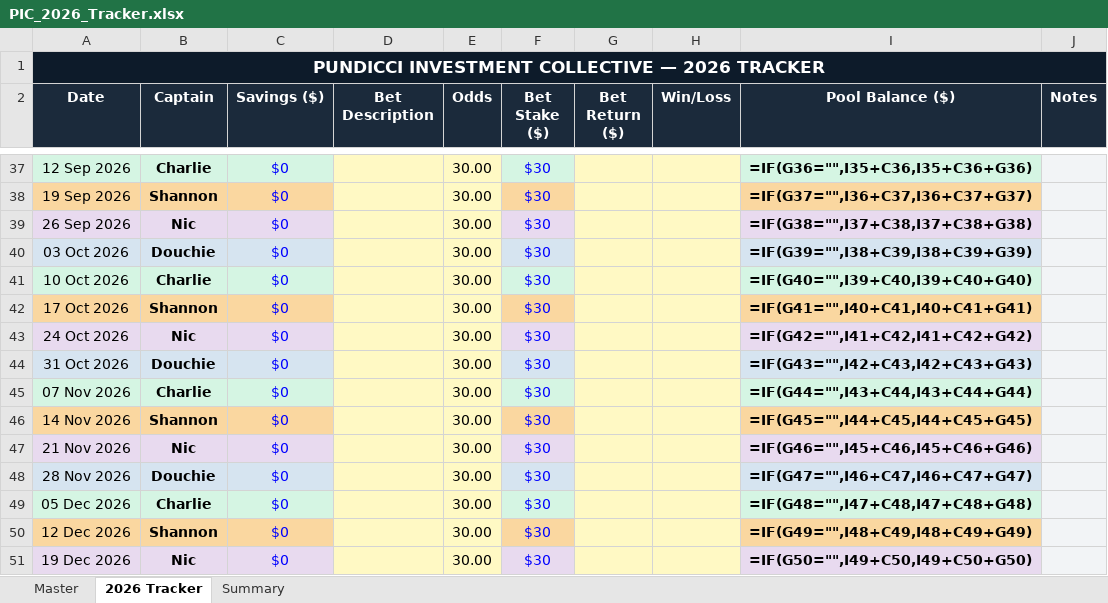
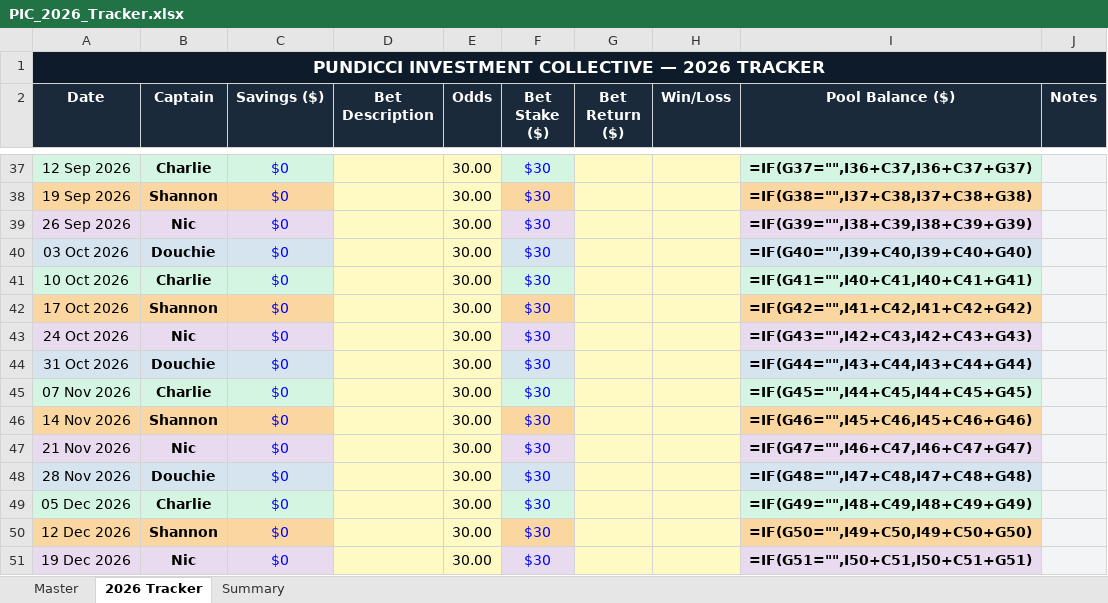
Before and after one commit to investmentcollective/pundicci, an Excel workbook: PIC_2026_Tracker.xlsx, sheet 2026 Tracker, drawn as a sheet; only a part is shown, gaps mark what is left out; values as stored, in another font and other column widths than the file's, no borders; formulas without a stored value are shown as written; the diff covers the shown part only; the diff names each change by its address in the sheet, - before the commit and + after, or states it on an @@ line.

```diff
--- a/PIC_2026_Tracker.xlsx (sheet 2026 Tracker)
+++ b/PIC_2026_Tracker.xlsx (sheet 2026 Tracker)
-I37 (Pool Balance ($)): =IF(G36="",I35+C36,I35+C36+G36)
+I37 (Pool Balance ($)): =IF(G37="",I36+C37,I36+C37+G37)
-I38 (Pool Balance ($)): =IF(G37="",I36+C37,I36+C37+G37)
+I38 (Pool Balance ($)): =IF(G38="",I37+C38,I37+C38+G38)
-I39 (Pool Balance ($)): =IF(G38="",I37+C38,I37+C38+G38)
+I39 (Pool Balance ($)): =IF(G39="",I38+C39,I38+C39+G39)
-I40 (Pool Balance ($)): =IF(G39="",I38+C39,I38+C39+G39)
+I40 (Pool Balance ($)): =IF(G40="",I39+C40,I39+C40+G40)
-I41 (Pool Balance ($)): =IF(G40="",I39+C40,I39+C40+G40)
+I41 (Pool Balance ($)): =IF(G41="",I40+C41,I40+C41+G41)
-I42 (Pool Balance ($)): =IF(G41="",I40+C41,I40+C41+G41)
+I42 (Pool Balance ($)): =IF(G42="",I41+C42,I41+C42+G42)
-I43 (Pool Balance ($)): =IF(G42="",I41+C42,I41+C42+G42)
+I43 (Pool Balance ($)): =IF(G43="",I42+C43,I42+C43+G43)
-I44 (Pool Balance ($)): =IF(G43="",I42+C43,I42+C43+G43)
+I44 (Pool Balance ($)): =IF(G44="",I43+C44,I43+C44+G44)
-I45 (Pool Balance ($)): =IF(G44="",I43+C44,I43+C44+G44)
+I45 (Pool Balance ($)): =IF(G45="",I44+C45,I44+C45+G45)
-I46 (Pool Balance ($)): =IF(G45="",I44+C45,I44+C45+G45)
+I46 (Pool Balance ($)): =IF(G46="",I45+C46,I45+C46+G46)
-I47 (Pool Balance ($)): =IF(G46="",I45+C46,I45+C46+G46)
+I47 (Pool Balance ($)): =IF(G47="",I46+C47,I46+C47+G47)
-I48 (Pool Balance ($)): =IF(G47="",I46+C47,I46+C47+G47)
+I48 (Pool Balance ($)): =IF(G48="",I47+C48,I47+C48+G48)
-I49 (Pool Balance ($)): =IF(G48="",I47+C48,I47+C48+G48)
+I49 (Pool Balance ($)): =IF(G49="",I48+C49,I48+C49+G49)
-I50 (Pool Balance ($)): =IF(G49="",I48+C49,I48+C49+G49)
+I50 (Pool Balance ($)): =IF(G50="",I49+C50,I49+C50+G50)
-I51 (Pool Balance ($)): =IF(G50="",I49+C50,I49+C50+G50)
+I51 (Pool Balance ($)): =IF(G51="",I50+C51,I50+C51+G51)
```
Also changed, not shown: 37 edited cells elsewhere in this sheet, 5 other files.
